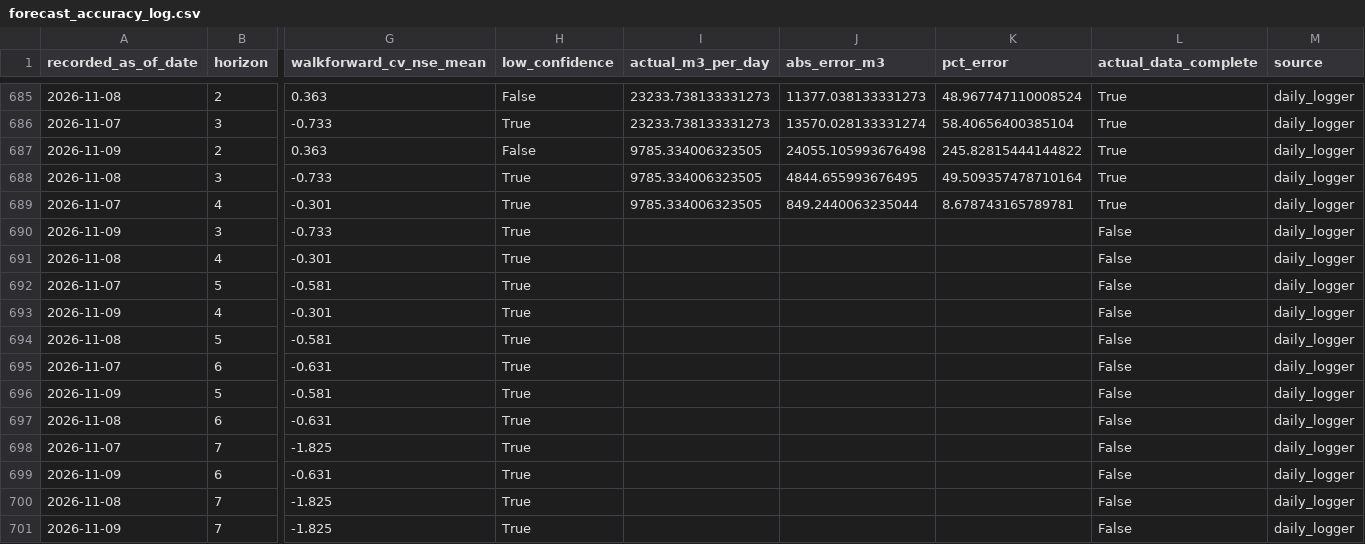
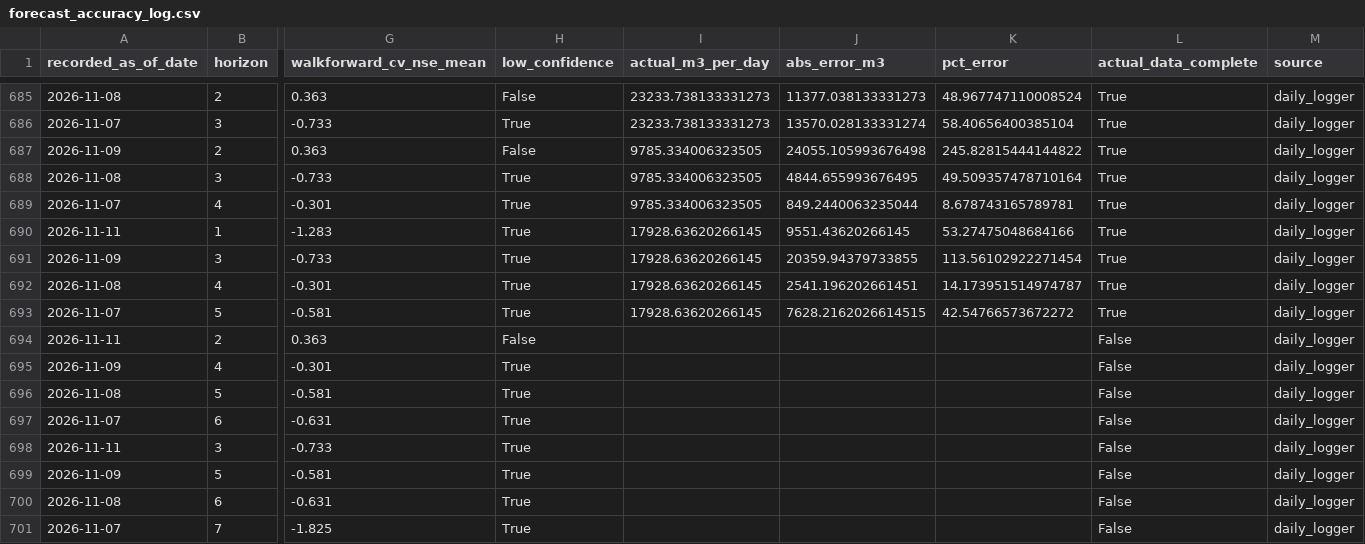
Before and after one commit to mpdox30/maenarua-water-web, a CSV file: 01_data/forecasting_results/Reservoir_inflow/forecast_accuracy_log.csv, drawn as a sheet; only a part is shown, gaps mark what is left out; the shorter side is filled out with more unchanged rows; addresses are those after the commit; rows hold the shown columns only; the diff covers the shown part only; the diff names each change by its address in the sheet, - before the commit and + after, or states it on an @@ line.

Commit message:
Auto-update: monitoring.json + inflow_6h_display.json + forecast_accuracy_log.csv Thu 11/12/2026 11:47:14.01

```diff
--- a/01_data/forecasting_results/Reservoir_inflow/forecast_accuracy_log.csv
+++ b/01_data/forecasting_results/Reservoir_inflow/forecast_accuracy_log.csv
+row 690: 2026-11-11 | 1 | -1.283 | True | 17928.63620266145 | 9551.43620266145 | 53.27475048684166 | True | daily_logger
-I691:I693 (actual_m3_per_day): (empty)
+I691:I693 (actual_m3_per_day): 17928.63620266145
-J691 (abs_error_m3): (empty)
+J691 (abs_error_m3): 20359.94379733855
-K691 (pct_error): (empty)
+K691 (pct_error): 113.56102922271454
-L691:L693 (actual_data_complete): False
+L691:L693 (actual_data_complete): True
-J692 (abs_error_m3): (empty)
+J692 (abs_error_m3): 2541.196202661451
-K692 (pct_error): (empty)
+K692 (pct_error): 14.173951514974787
-J693 (abs_error_m3): (empty)
+J693 (abs_error_m3): 7628.2162026614515
-K693 (pct_error): (empty)
+K693 (pct_error): 42.54766573672272
+row 694: 2026-11-11 | 2 | 0.363 | False |  |  |  | False | daily_logger
+row 698: 2026-11-11 | 3 | -0.733 | True |  |  |  | False | daily_logger
```
Also changed, not shown: 4 added rows elsewhere in this file, 03_website/assets/data/forecast_accuracy_log.csv, 2 other files.
